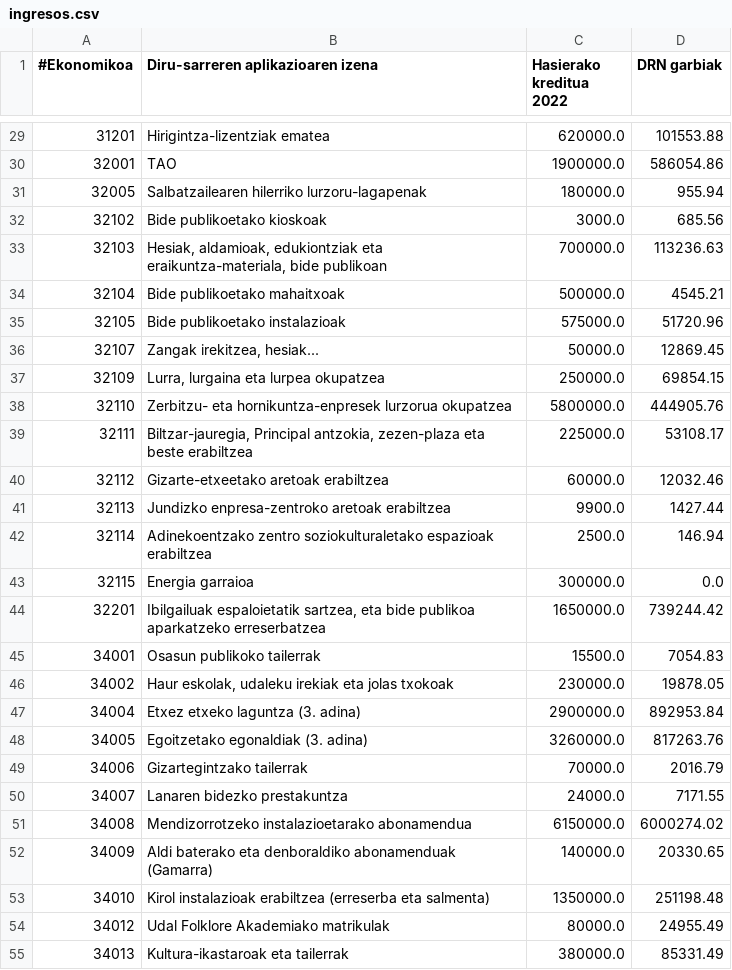
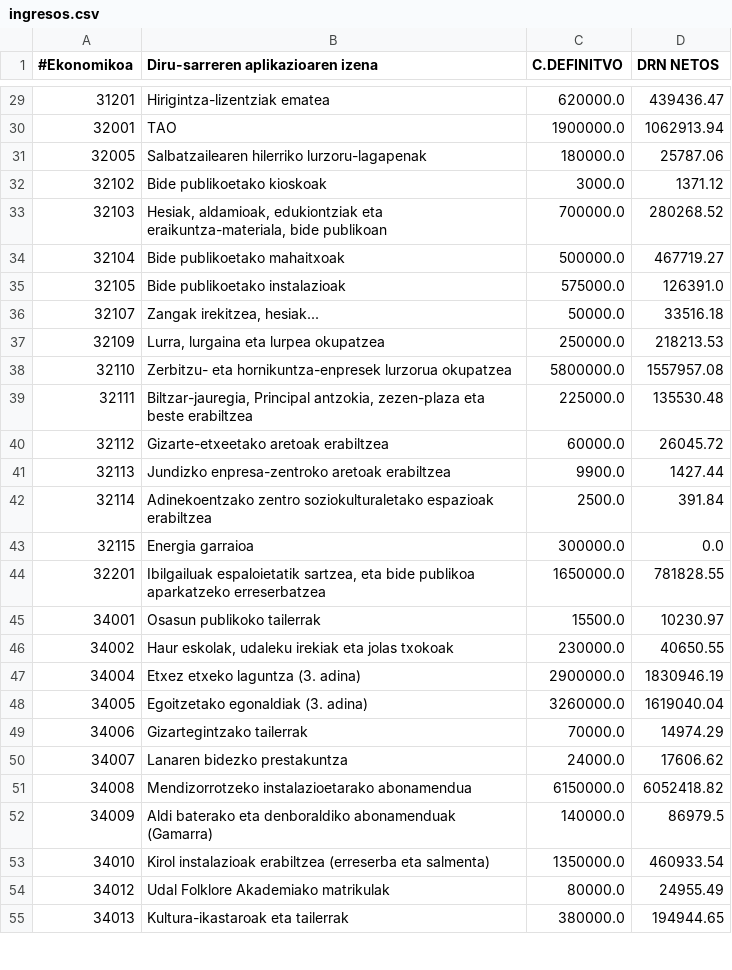
Before and after one commit to civio/presupuesto-vitoriagasteiz, a CSV file: data/eu/municipio/2024/ingresos.csv, drawn as a sheet; only a part is shown, gaps mark what is left out; the diff covers the shown part only.

```diff
--- a/data/eu/municipio/2024/ingresos.csv
+++ b/data/eu/municipio/2024/ingresos.csv
@@ -1 +1 @@
-#Ekonomikoa,Diru-sarreren aplikazioaren izena,"Hasierako kreditua 2022","DRN garbiak"
+#Ekonomikoa,Diru-sarreren aplikazioaren izena,C.DEFINITVO,DRN NETOS
@@ -29,27 +29,27 @@
-31201,Hirigintza-lizentziak ematea,620000.0,101553.88
-32001,TAO,1900000.0,586054.86
-32005,Salbatzailearen hilerriko lurzoru-lagapenak,180000.0,955.94
-32102,Bide publikoetako kioskoak,3000.0,685.56
-32103,"Hesiak, aldamioak, edukiontziak eta eraikuntza-materiala, bide publikoan",700000.0,113236.63
-32104,Bide publikoetako mahaitxoak,500000.0,4545.21
-32105,Bide publikoetako instalazioak,575000.0,51720.96
-32107,"Zangak irekitzea, hesiak...",50000.0,12869.45
-32109,"Lurra, lurgaina eta lurpea okupatzea",250000.0,69854.15
-32110,Zerbitzu- eta hornikuntza-enpresek lurzorua okupatzea,5800000.0,444905.76
-32111,"Biltzar-jauregia, Principal antzokia, zezen-plaza eta beste erabiltzea",225000.0,53108.17
-32112,Gizarte-etxeetako aretoak erabiltzea,60000.0,12032.46
+31201,Hirigintza-lizentziak ematea,620000.0,439436.47
+32001,TAO,1900000.0,1062913.94
+32005,Salbatzailearen hilerriko lurzoru-lagapenak,180000.0,25787.06
+32102,Bide publikoetako kioskoak,3000.0,1371.12
+32103,"Hesiak, aldamioak, edukiontziak eta eraikuntza-materiala, bide publikoan",700000.0,280268.52
+32104,Bide publikoetako mahaitxoak,500000.0,467719.27
+32105,Bide publikoetako instalazioak,575000.0,126391.0
+32107,"Zangak irekitzea, hesiak...",50000.0,33516.18
+32109,"Lurra, lurgaina eta lurpea okupatzea",250000.0,218213.53
+32110,Zerbitzu- eta hornikuntza-enpresek lurzorua okupatzea,5800000.0,1557957.08
+32111,"Biltzar-jauregia, Principal antzokia, zezen-plaza eta beste erabiltzea",225000.0,135530.48
+32112,Gizarte-etxeetako aretoak erabiltzea,60000.0,26045.72
 32113,Jundizko enpresa-zentroko aretoak erabiltzea,9900.0,1427.44
-32114,Adinekoentzako zentro soziokulturaletako espazioak erabiltzea,2500.0,146.94
+32114,Adinekoentzako zentro soziokulturaletako espazioak erabiltzea,2500.0,391.84
 32115,Energia garraioa,300000.0,0.0
-32201,"Ibilgailuak espaloietatik sartzea, eta bide publikoa aparkatzeko erreserbatzea",1650000.0,739244.42
-34001,Osasun publikoko tailerrak,15500.0,7054.83
-34002,"Haur eskolak, udaleku irekiak eta jolas txokoak",230000.0,19878.05
-34004,Etxez etxeko laguntza (3. adina),2900000.0,892953.84
-34005,Egoitzetako egonaldiak (3. adina),3260000.0,817263.76
-34006,Gizartegintzako tailerrak,70000.0,2016.79
-34007,Lanaren bidezko prestakuntza,24000.0,7171.55
-34008,Mendizorrotzeko instalazioetarako abonamendua,6150000.0,6000274.02
-34009,Aldi baterako eta denboraldiko abonamenduak (Gamarra),140000.0,20330.65
-34010,Kirol instalazioak erabiltzea (erreserba eta salmenta),1350000.0,251198.48
+32201,"Ibilgailuak espaloietatik sartzea, eta bide publikoa aparkatzeko erreserbatzea",1650000.0,781828.55
+34001,Osasun publikoko tailerrak,15500.0,10230.97
+34002,"Haur eskolak, udaleku irekiak eta jolas txokoak",230000.0,40650.55
+34004,Etxez etxeko laguntza (3. adina),2900000.0,1830946.19
+34005,Egoitzetako egonaldiak (3. adina),3260000.0,1619040.04
+34006,Gizartegintzako tailerrak,70000.0,14974.29
+34007,Lanaren bidezko prestakuntza,24000.0,17606.62
+34008,Mendizorrotzeko instalazioetarako abonamendua,6150000.0,6052418.82
+34009,Aldi baterako eta denboraldiko abonamenduak (Gamarra),140000.0,86979.5
+34010,Kirol instalazioak erabiltzea (erreserba eta salmenta),1350000.0,460933.54
 34012,Udal Folklore Akademiako matrikulak,80000.0,24955.49
-34013,Kultura-ikastaroak eta tailerrak,380000.0,85331.49
+34013,Kultura-ikastaroak eta tailerrak,380000.0,194944.65
```
Also changed, not shown: 1 added row and 71 edited cells elsewhere in this file, 3 other files.
